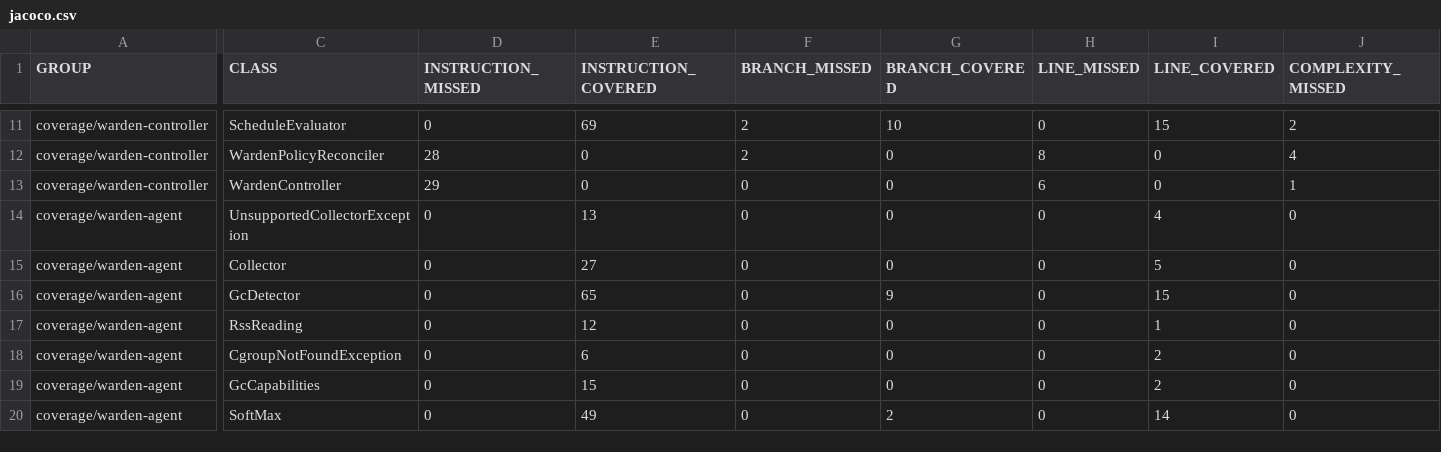
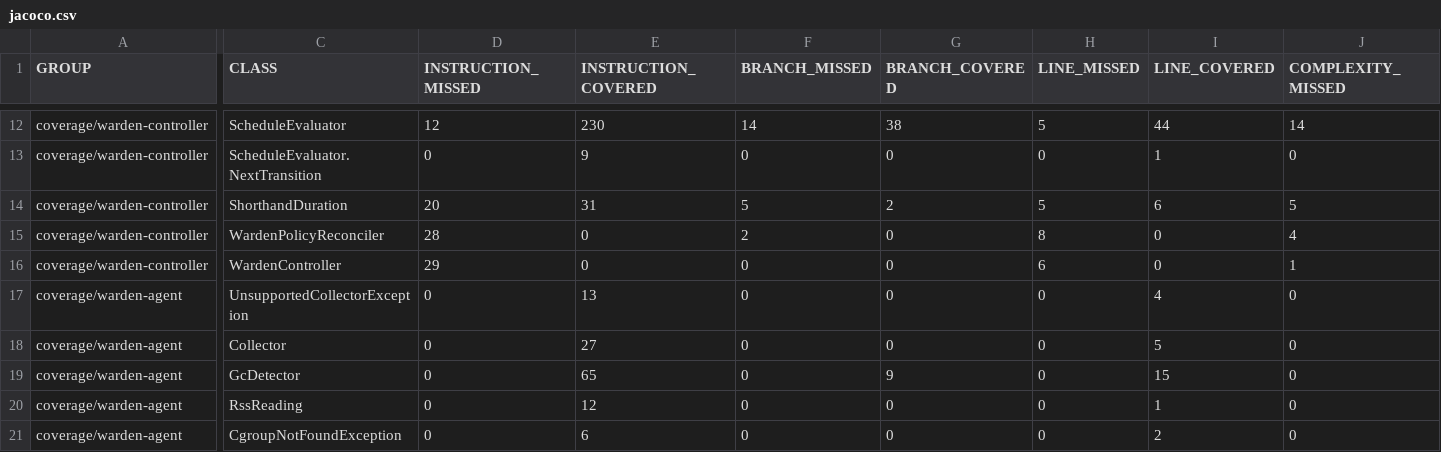
Before and after one commit to baokhang83/mnemo-jvm-warden, a CSV file: jacoco.csv, drawn as a sheet; only a part is shown, gaps mark what is left out; the shorter side is filled out with more unchanged rows; addresses are those after the commit; rows hold the shown columns only; the diff covers the shown part only; the diff names each change by its address in the sheet, - before the commit and + after, or states it on an @@ line.

Commit message:
Deploying to gh-pages from @ baokhang83/mnemo-jvm-warden@9347ca658a615f1b8c14ab412d5820d8792199c3 🚀

```diff
--- a/jacoco.csv
+++ b/jacoco.csv
-D12 (INSTRUCTION_MISSED): 0
+D12 (INSTRUCTION_MISSED): 12
-E12 (INSTRUCTION_COVERED): 69
+E12 (INSTRUCTION_COVERED): 230
-F12 (BRANCH_MISSED): 2
+F12 (BRANCH_MISSED): 14
-G12 (BRANCH_COVERED): 10
+G12 (BRANCH_COVERED): 38
-H12 (LINE_MISSED): 0
+H12 (LINE_MISSED): 5
-I12 (LINE_COVERED): 15
+I12 (LINE_COVERED): 44
-J12 (COMPLEXITY_MISSED): 2
+J12 (COMPLEXITY_MISSED): 14
+row 13: coverage/warden-controller | ScheduleEvaluator.NextTransition | 0 | 9 | 0 | 0 | 0 | 1 | 0
+row 14: coverage/warden-controller | ShorthandDuration | 20 | 31 | 5 | 2 | 5 | 6 | 5
```
Also changed, not shown: 1 added row and 26 edited cells elsewhere in this file, 24 other files.
